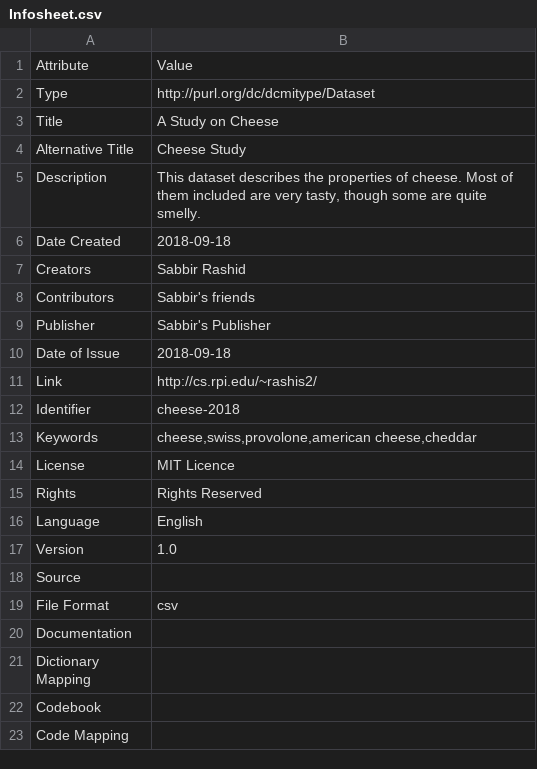
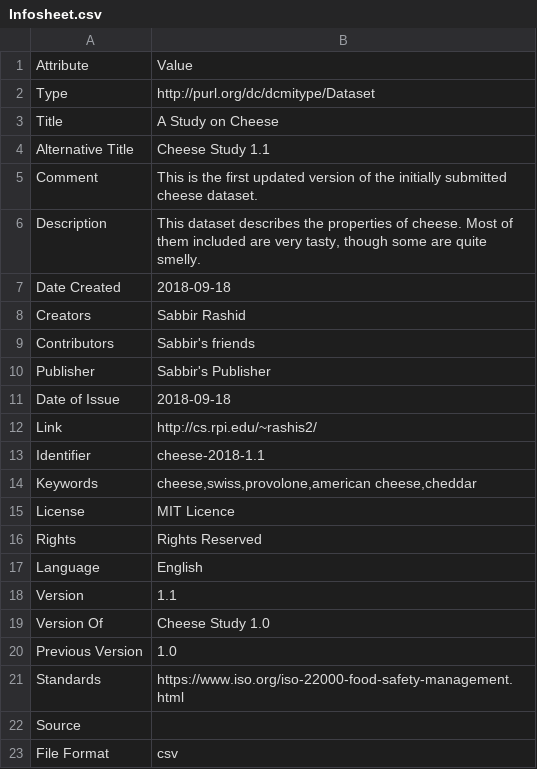
Before and after one commit to tetherless-world/SemanticDataDictionary, a CSV file: Infosheet.csv, drawn as a sheet; only a part is shown; the shorter side is filled out with more unchanged rows.

Commit message:
Updates to Infosheet

```diff
--- a/Infosheet.csv
+++ b/Infosheet.csv
@@ -3,3 +3,4 @@ Type,http://purl.org/dc/dcmitype/Dataset
 Title,A Study on Cheese
-Alternative Title,Cheese Study
+Alternative Title,Cheese Study 1.1
+Comment,"This is the first updated version of the initially submitted cheese dataset."
 Description,"This dataset describes the properties of cheese. Most of them included are very tasty, though some are quite smelly."
@@ -11,3 +12,3 @@ Date of Issue,2018-09-18
 Link,"http://cs.rpi.edu/~rashis2/"
-Identifier,cheese-2018
+Identifier,cheese-2018-1.1
 Keywords,"cheese,swiss,provolone,american cheese,cheddar"
@@ -16,3 +17,6 @@ Rights,Rights Reserved
 Language,English
-Version,1.0
+Version,1.1
+Version Of,Cheese Study 1.0
+Previous Version,1.0
+Standards,https://www.iso.org/iso-22000-food-safety-management.html
 Source,
```
Also changed, not shown: 1 other file.
